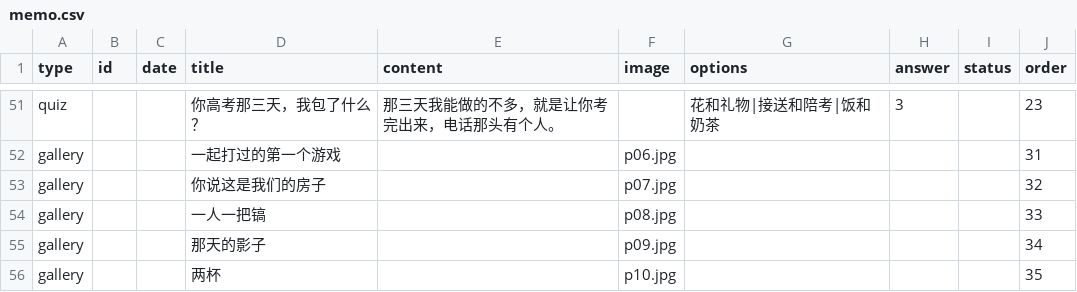
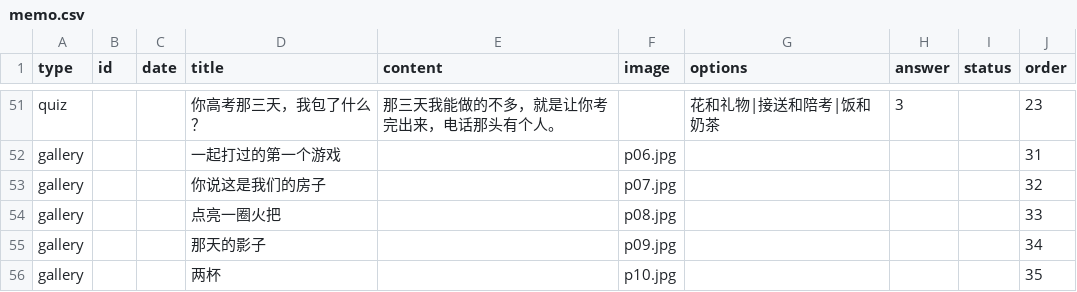
Before and after one commit to genius0707/ForHer, a CSV file: memo.csv, drawn as a sheet; only a part is shown, gaps mark what is left out.

Commit message:
修正画廊配文: memo.csv

```diff
--- a/memo.csv
+++ b/memo.csv
@@ -57,3 +57,3 @@ gallery,,,一起打过的第一个游戏,,p06.jpg,,,,31
 gallery,,,你说这是我们的房子,,p07.jpg,,,,32
-gallery,,,一人一把镐,,p08.jpg,,,,33
+gallery,,,点亮一圈火把,,p08.jpg,,,,33
 gallery,,,那天的影子,,p09.jpg,,,,34
```
